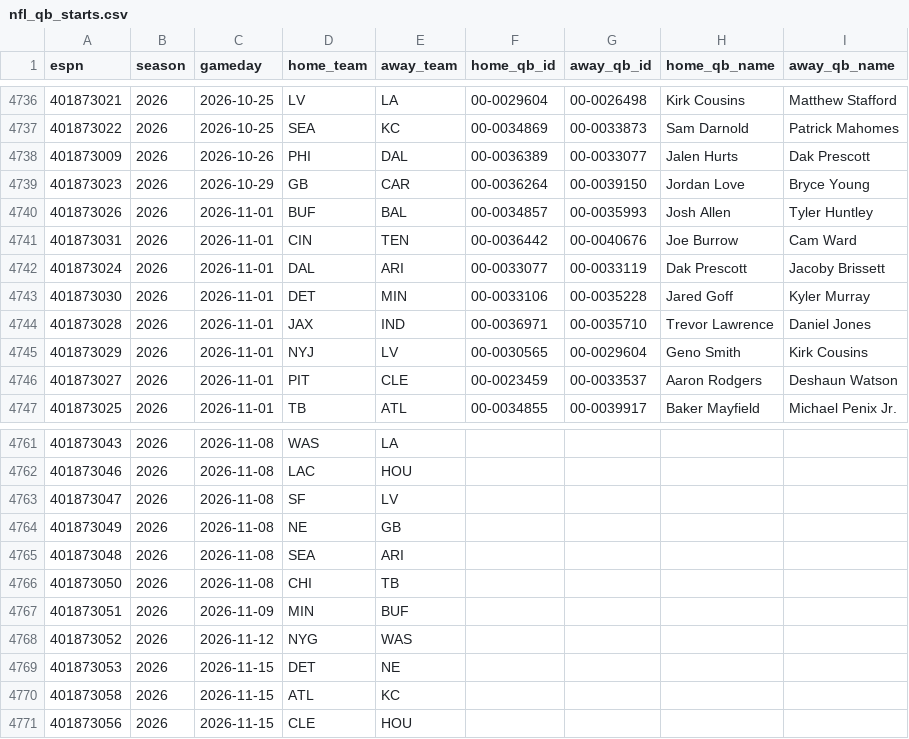
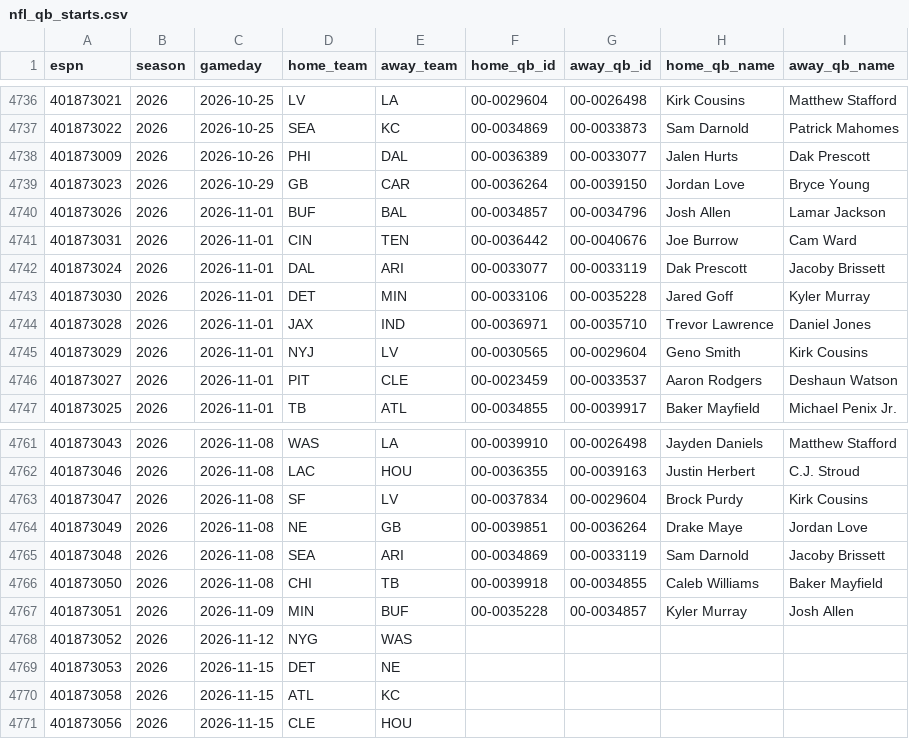
Before and after one commit to Dudusola/tete, a CSV file: data/sports_history/nfl_qb_starts.csv, drawn as a sheet; only a part is shown, gaps mark what is left out; the diff covers the shown part only.

```diff
--- a/data/sports_history/nfl_qb_starts.csv
+++ b/data/sports_history/nfl_qb_starts.csv
@@ -4739,3 +4739,3 @@ espn,season,gameday,home_team,away_team,home_qb_id,away_qb_id,home_qb_name,away_
 401873023,2026,2026-10-29,GB,CAR,00-0036264,00-0039150,Jordan Love,Bryce Young
-401873026,2026,2026-11-01,BUF,BAL,00-0034857,00-0035993,Josh Allen,Tyler Huntley
+401873026,2026,2026-11-01,BUF,BAL,00-0034857,00-0034796,Josh Allen,Lamar Jackson
 401873031,2026,2026-11-01,CIN,TEN,00-0036442,00-0040676,Joe Burrow,Cam Ward
@@ -4761,8 +4761,8 @@ espn,season,gameday,home_team,away_team,home_qb_id,away_qb_id,home_qb_name,away_
-401873043,2026,2026-11-08,WAS,LA,,,,
-401873046,2026,2026-11-08,LAC,HOU,,,,
-401873047,2026,2026-11-08,SF,LV,,,,
-401873049,2026,2026-11-08,NE,GB,,,,
-401873048,2026,2026-11-08,SEA,ARI,,,,
-401873050,2026,2026-11-08,CHI,TB,,,,
-401873051,2026,2026-11-09,MIN,BUF,,,,
+401873043,2026,2026-11-08,WAS,LA,00-0039910,00-0026498,Jayden Daniels,Matthew Stafford
+401873046,2026,2026-11-08,LAC,HOU,00-0036355,00-0039163,Justin Herbert,C.J. Stroud
+401873047,2026,2026-11-08,SF,LV,00-0037834,00-0029604,Brock Purdy,Kirk Cousins
+401873049,2026,2026-11-08,NE,GB,00-0039851,00-0036264,Drake Maye,Jordan Love
+401873048,2026,2026-11-08,SEA,ARI,00-0034869,00-0033119,Sam Darnold,Jacoby Brissett
+401873050,2026,2026-11-08,CHI,TB,00-0039918,00-0034855,Caleb Williams,Baker Mayfield
+401873051,2026,2026-11-09,MIN,BUF,00-0035228,00-0034857,Kyler Murray,Josh Allen
 401873052,2026,2026-11-12,NYG,WAS,,,,
```
Also changed, not shown: 32 edited cells elsewhere in this file, data/historical/ArgentineLeague.csv, data/historical/BrazilLeague.csv, 9 other files.
